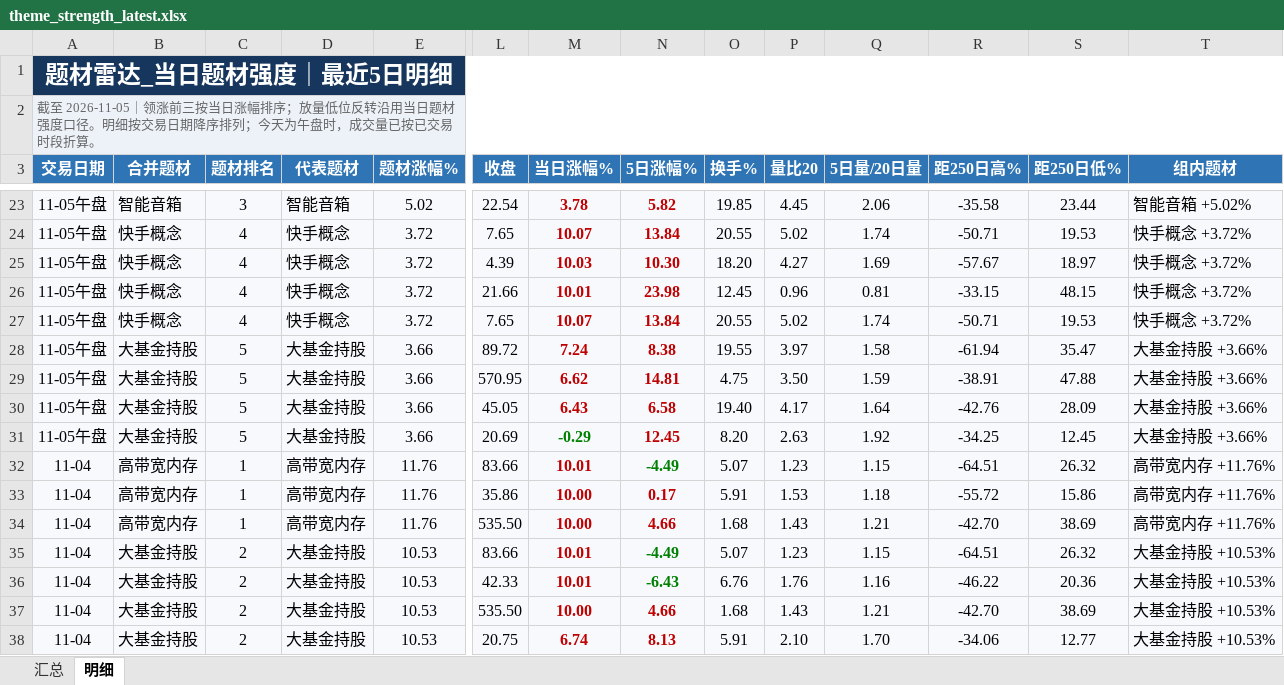
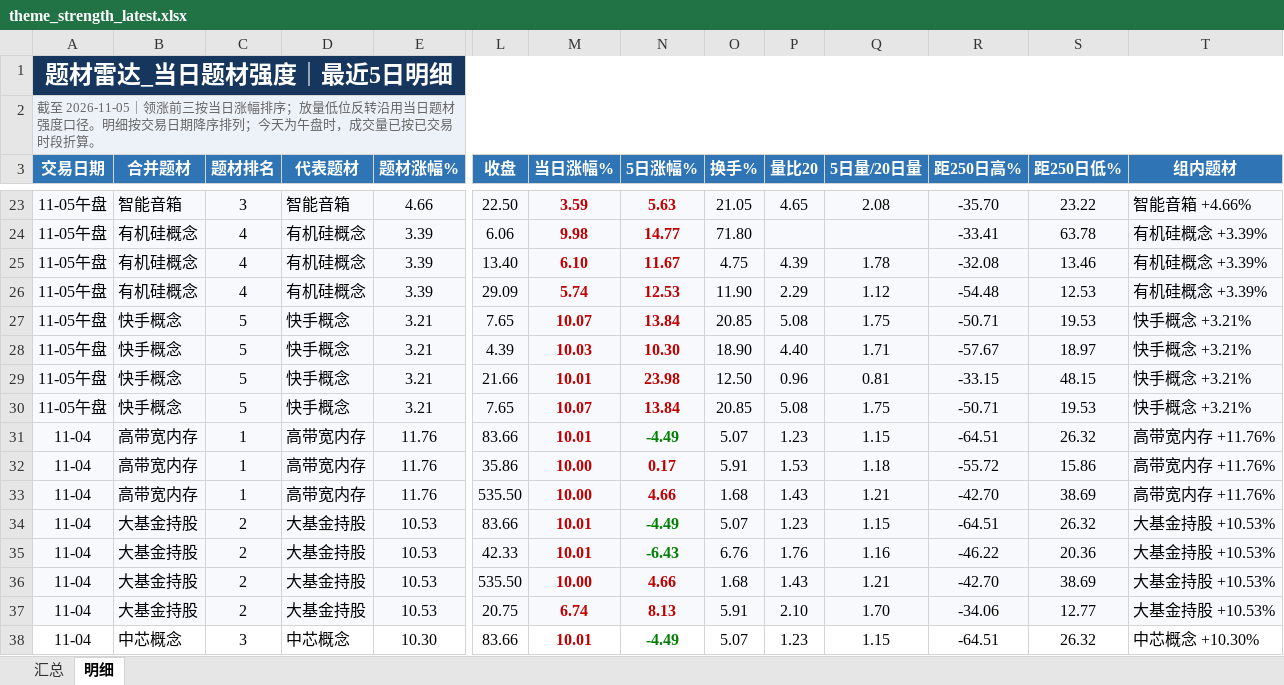
Before and after one commit to nancybhc/a-share-blast-lab, an Excel workbook: data/theme_strength_latest.xlsx, sheet 明细, drawn as a sheet; only a part is shown, gaps mark what is left out; the shorter side is filled out with more unchanged rows; values as stored, in another font and other column widths than the file's, no borders; removed rows and columns are numbered as before the commit, all else as after; rows hold the shown columns only; the diff covers the shown part only; the diff names each change by its address in the sheet, - before the commit and + after, or states it on an @@ line.

```diff
--- a/data/theme_strength_latest.xlsx (sheet 明细)
+++ b/data/theme_strength_latest.xlsx (sheet 明细)
-E23 (题材涨幅%): 5.02
+E23 (题材涨幅%): 4.66
-L23 (收盘): 22.54
+L23 (收盘): 22.50
-M23 (当日涨幅%): 3.78
+M23 (当日涨幅%): 3.59
-N23 (5日涨幅%): 5.82
+N23 (5日涨幅%): 5.63
-O23 (换手%): 19.85
+O23 (换手%): 21.05
-P23 (量比20): 4.45
+P23 (量比20): 4.65
-Q23 (5日量/20日量): 2.06
+Q23 (5日量/20日量): 2.08
-R23 (距250日高%): -35.58
+R23 (距250日高%): -35.70
-S23 (距250日低%): 23.44
+S23 (距250日低%): 23.22
-T23 (组内题材): 智能音箱 +5.02%
+T23 (组内题材): 智能音箱 +4.66%
+row 24: 11-05午盘 | 有机硅概念 | 4 | 有机硅概念 | 3.39 | 6.06 | 9.98 | 14.77 | 71.80 |  |  | -33.41 | 63.78 | 有机硅概念 +3.39%
+row 25: 11-05午盘 | 有机硅概念 | 4 | 有机硅概念 | 3.39 | 13.40 | 6.10 | 11.67 | 4.75 | 4.39 | 1.78 | -32.08 | 13.46 | 有机硅概念 +3.39%
+row 26: 11-05午盘 | 有机硅概念 | 4 | 有机硅概念 | 3.39 | 29.09 | 5.74 | 12.53 | 11.90 | 2.29 | 1.12 | -54.48 | 12.53 | 有机硅概念 +3.39%
-C27:C30 (题材排名): 4
+C27:C30 (题材排名): 5
-E27:E30 (题材涨幅%): 3.72
+E27:E30 (题材涨幅%): 3.21
-O27 (换手%): 20.55
+O27 (换手%): 20.85
-P27 (量比20): 5.02
+P27 (量比20): 5.08
-Q27 (5日量/20日量): 1.74
+Q27 (5日量/20日量): 1.75
-T27:T30 (组内题材): 快手概念 +3.72%
+T27:T30 (组内题材): 快手概念 +3.21%
-O28 (换手%): 18.20
+O28 (换手%): 18.90
-P28 (量比20): 4.27
+P28 (量比20): 4.40
-Q28 (5日量/20日量): 1.69
+Q28 (5日量/20日量): 1.71
-O29 (换手%): 12.45
+O29 (换手%): 12.50
-O30 (换手%): 20.55
+O30 (换手%): 20.85
-P30 (量比20): 5.02
+P30 (量比20): 5.08
-Q30 (5日量/20日量): 1.74
+Q30 (5日量/20日量): 1.75
-row 28: 11-05午盘 | 大基金持股 | 5 | 大基金持股 | 3.66 | 89.72 | 7.24 | 8.38 | 19.55 | 3.97 | 1.58 | -61.94 | 35.47 | 大基金持股 +3.66%
-row 29: 11-05午盘 | 大基金持股 | 5 | 大基金持股 | 3.66 | 570.95 | 6.62 | 14.81 | 4.75 | 3.50 | 1.59 | -38.91 | 47.88 | 大基金持股 +3.66%
-row 30: 11-05午盘 | 大基金持股 | 5 | 大基金持股 | 3.66 | 45.05 | 6.43 | 6.58 | 19.40 | 4.17 | 1.64 | -42.76 | 28.09 | 大基金持股 +3.66%
-row 31: 11-05午盘 | 大基金持股 | 5 | 大基金持股 | 3.66 | 20.69 | -0.29 | 12.45 | 8.20 | 2.63 | 1.92 | -34.25 | 12.45 | 大基金持股 +3.66%
```
Also changed, not shown: 4 added rows, 4 removed rows and 118 edited cells elsewhere in this sheet, sheet 汇总, 8 other files.
